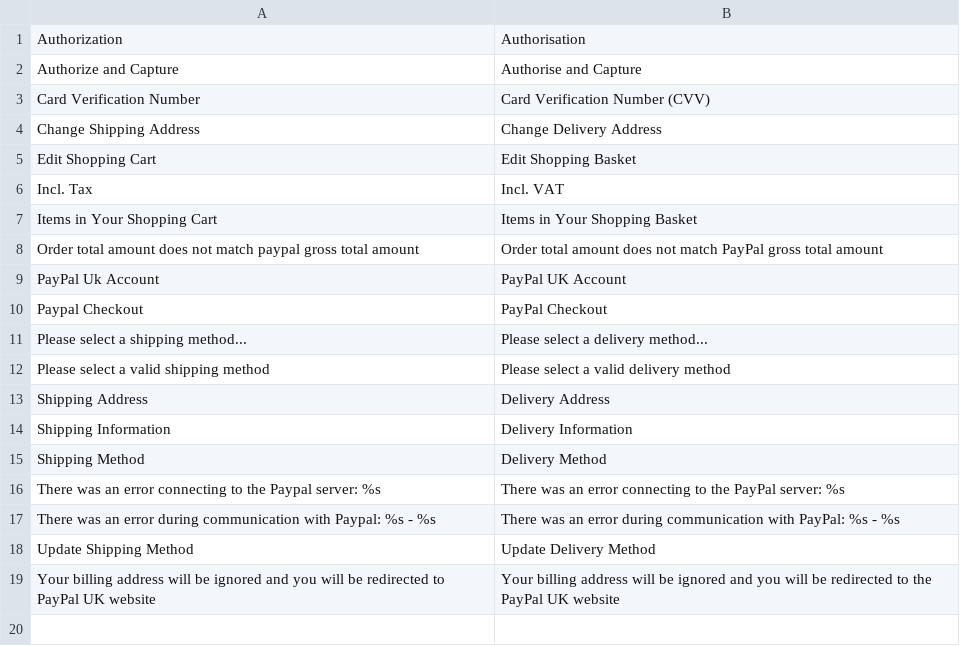
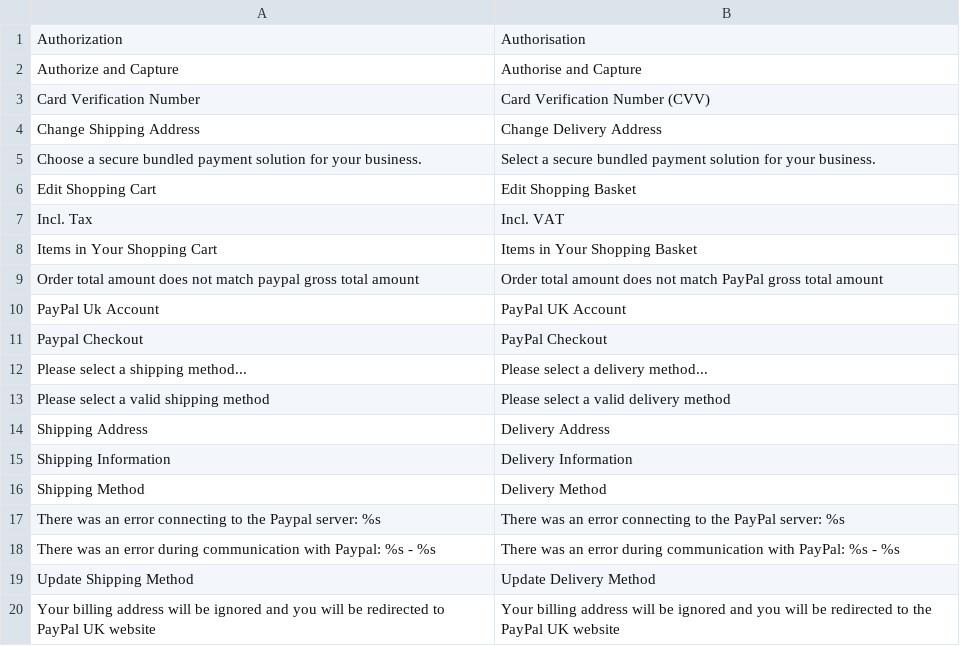
Before and after one commit to MaWoScha/German_LocalePack_en_GB, a CSV file: app/locale/en_GB/Mage_Paypal.csv, drawn as a sheet; the diff names each change by its address in the sheet, - before the commit and + after, or states it on an @@ line.

```diff
--- a/app/locale/en_GB/Mage_Paypal.csv
+++ b/app/locale/en_GB/Mage_Paypal.csv
+row 5: Choose a secure bundled payment solution for your business. | Select a secure bundled payment solution for your business.
```
Also changed, not shown: app/locale/en_GB/Mage_Adminhtml.csv, app/locale/en_GB/Mage_Catalog.csv, 13 other files.
